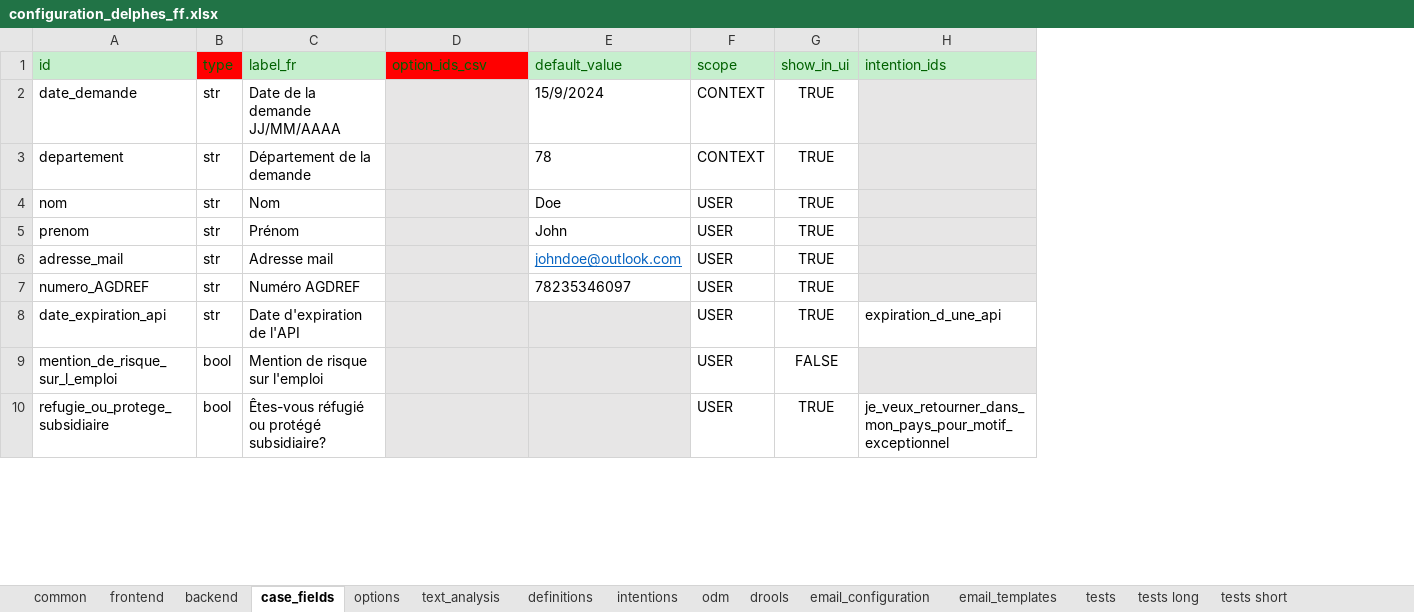
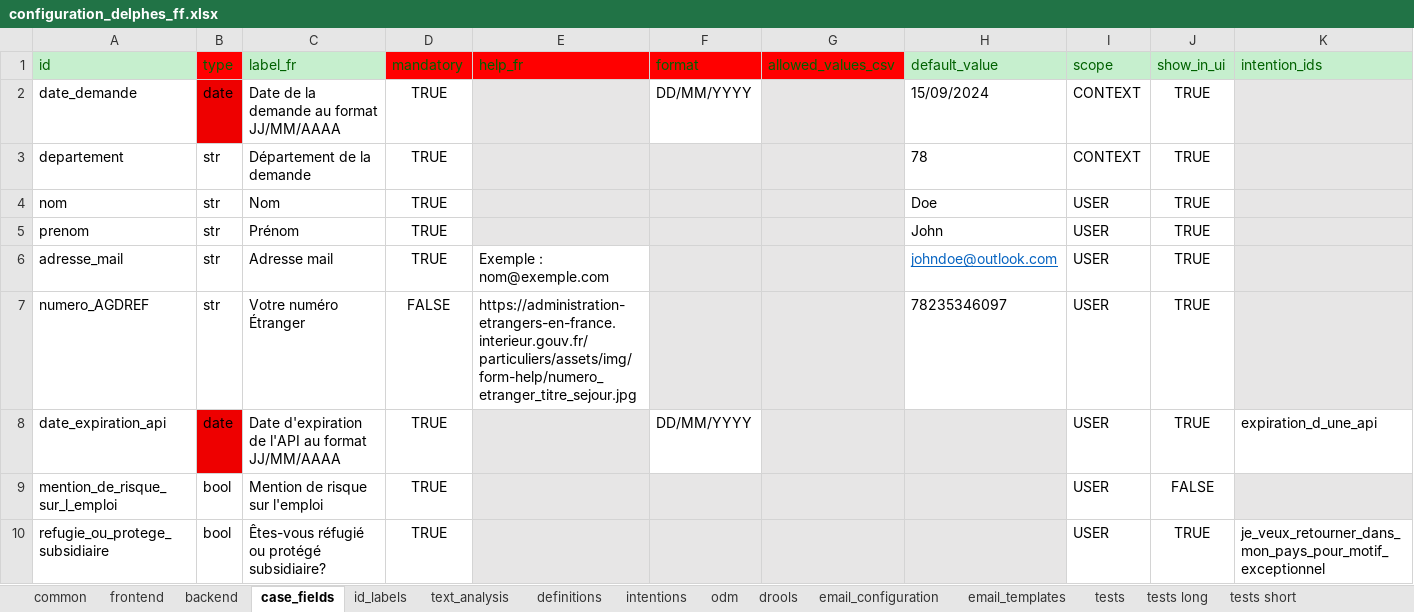
Before and after one commit to athena-ceo/trusted-service, an Excel workbook: apps/delphes/runtime/configuration_delphes_ff.xlsx, sheet case_fields, drawn as a sheet; only a part is shown; values as stored, in another font and other column widths than the file's, no borders; addresses are those after the commit; the diff names each change by its address in the sheet, - before the commit and + after, or states it on an @@ line.

Commit message:
Add and manage new attrinutes of field: mandatory, help and format (for dates)

```diff
--- a/apps/delphes/runtime/configuration_delphes_ff.xlsx (sheet case_fields)
+++ b/apps/delphes/runtime/configuration_delphes_ff.xlsx (sheet case_fields)
-sheet tab: options
+sheet tab: id_labels
+column D (mandatory), rows 2-10: TRUE | TRUE | TRUE | TRUE | TRUE | FALSE | TRUE | TRUE | TRUE
+column E (help_fr), rows 6-7: Exemple : nom@exemple.com | https://administration-etrangers-en-france.interieur.gouv.fr/particuliers/assets/img/form-help/numero_etranger_titre_sejour.jpg
+column F (format), rows 2-8: DD/MM/YYYY |  |  |  |  |  | DD/MM/YYYY
-G1: option_ids_csv
+G1: allowed_values_csv
-B2 (type): str
+B2 (type): date
-B2 fill: none
+B2 fill: #EE0000
-C2 (label_fr): Date de la demande JJ/MM/AAAA
+C2 (label_fr): Date de la demande au format JJ/MM/AAAA
-H2 (default_value): 15/9/2024
+H2 (default_value): 15/09/2024
-C7 (label_fr): Numéro AGDREF
+C7 (label_fr): Votre numéro Étranger
-B8 (type): str
+B8 (type): date
-B8 fill: none
+B8 fill: #EE0000
-C8 (label_fr): Date d'expiration de l'API
+C8 (label_fr): Date d'expiration de l'API au format JJ/MM/AAAA
```
Also changed, not shown: 4 other files.
